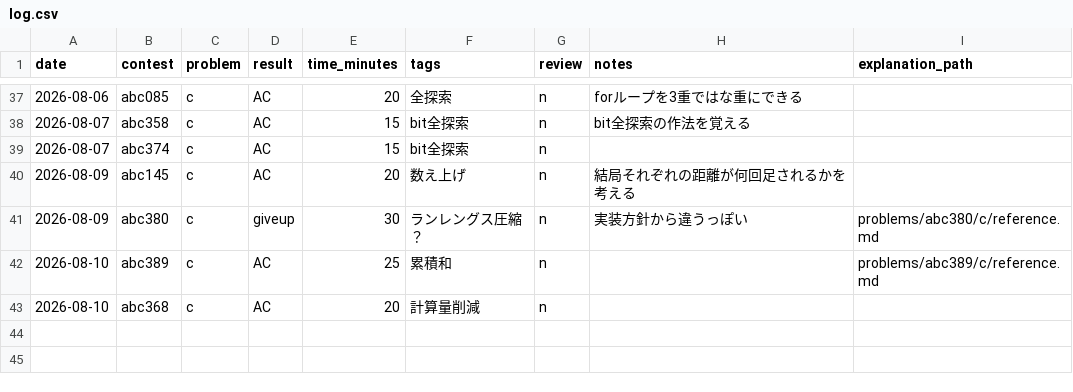
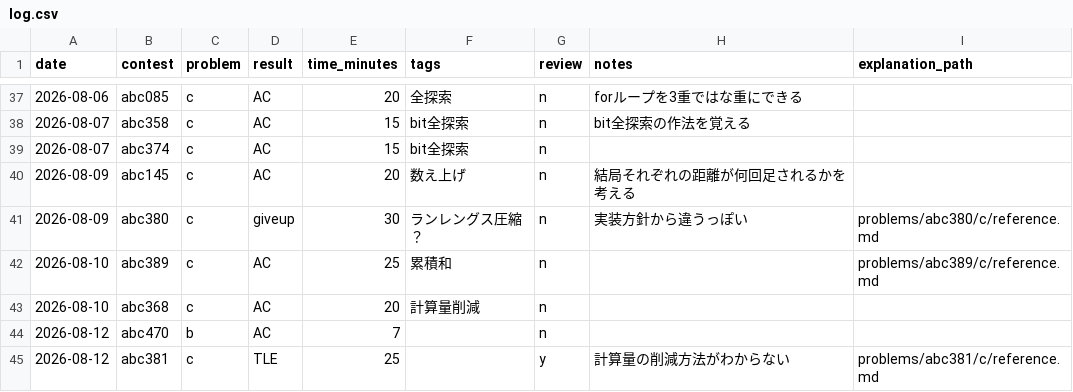
Before and after one commit to suzukibelltree/CodeTest_Dojo, a CSV file: log/log.csv, drawn as a sheet; only a part is shown, gaps mark what is left out.

```diff
--- a/log/log.csv
+++ b/log/log.csv
@@ -43 +43,3 @@ date,contest,problem,result,time_minutes,tags,review,notes,explanation_path
 2026-08-10,abc368,c,AC,20,"計算量削減",n,"",""
+2026-08-12,abc470,b,AC,7,"",n,"",""
+2026-08-12,abc381,c,TLE,25,"",y,"計算量の削減方法がわからない","problems/abc381/c/reference.md"
```
Also changed, not shown: 9 other files.
